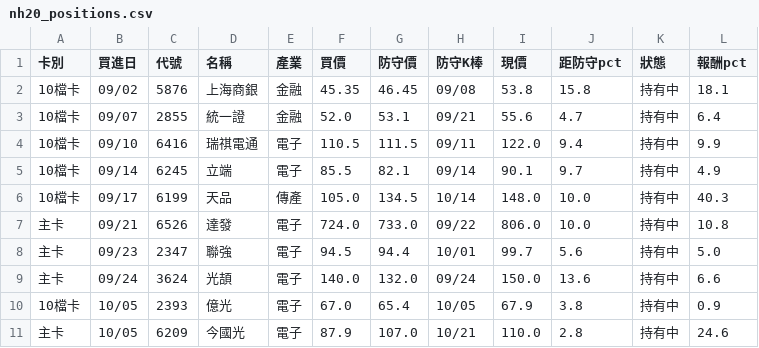
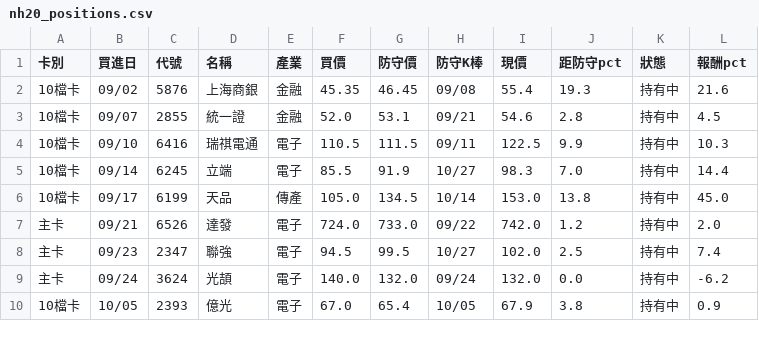
Before and after one commit to KevinYang515/disposal-signals, a CSV file: data/nh20/nh20_positions.csv, drawn as a sheet; only a part is shown; the diff covers the shown part only.

```diff
--- a/data/nh20/nh20_positions.csv
+++ b/data/nh20/nh20_positions.csv
@@ -1,11 +1,10 @@
 卡別,買進日,代號,名稱,產業,買價,防守價,防守K棒,現價,距防守pct,狀態,報酬pct
-10檔卡,09/02,5876,上海商銀,金融,45.35,46.45,09/08,53.8,15.8,持有中,18.1
-10檔卡,09/07,2855,統一證,金融,52.0,53.1,09/21,55.6,4.7,持有中,6.4
-10檔卡,09/10,6416,瑞祺電通,電子,110.5,111.5,09/11,122.0,9.4,持有中,9.9
-10檔卡,09/14,6245,立端,電子,85.5,82.1,09/14,90.1,9.7,持有中,4.9
-10檔卡,09/17,6199,天品,傳產,105.0,134.5,10/14,148.0,10.0,持有中,40.3
-主卡,09/21,6526,達發,電子,724.0,733.0,09/22,806.0,10.0,持有中,10.8
-主卡,09/23,2347,聯強,電子,94.5,94.4,10/01,99.7,5.6,持有中,5.0
-主卡,09/24,3624,光頡,電子,140.0,132.0,09/24,150.0,13.6,持有中,6.6
+10檔卡,09/02,5876,上海商銀,金融,45.35,46.45,09/08,55.4,19.3,持有中,21.6
+10檔卡,09/07,2855,統一證,金融,52.0,53.1,09/21,54.6,2.8,持有中,4.5
+10檔卡,09/10,6416,瑞祺電通,電子,110.5,111.5,09/11,122.5,9.9,持有中,10.3
+10檔卡,09/14,6245,立端,電子,85.5,91.9,10/27,98.3,7.0,持有中,14.4
+10檔卡,09/17,6199,天品,傳產,105.0,134.5,10/14,153.0,13.8,持有中,45.0
+主卡,09/21,6526,達發,電子,724.0,733.0,09/22,742.0,1.2,持有中,2.0
+主卡,09/23,2347,聯強,電子,94.5,99.5,10/27,102.0,2.5,持有中,7.4
+主卡,09/24,3624,光頡,電子,140.0,132.0,09/24,132.0,0.0,持有中,-6.2
 10檔卡,10/05,2393,億光,電子,67.0,65.4,10/05,67.9,3.8,持有中,0.9
-主卡,10/05,6209,今國光,電子,87.9,107.0,10/21,110.0,2.8,持有中,24.6
```
Also changed, not shown: 2 removed rows and 35 edited cells elsewhere in this file, data/nh20/nh20_history.csv, data/nh20/nh20_watch.csv, 3 other files.
